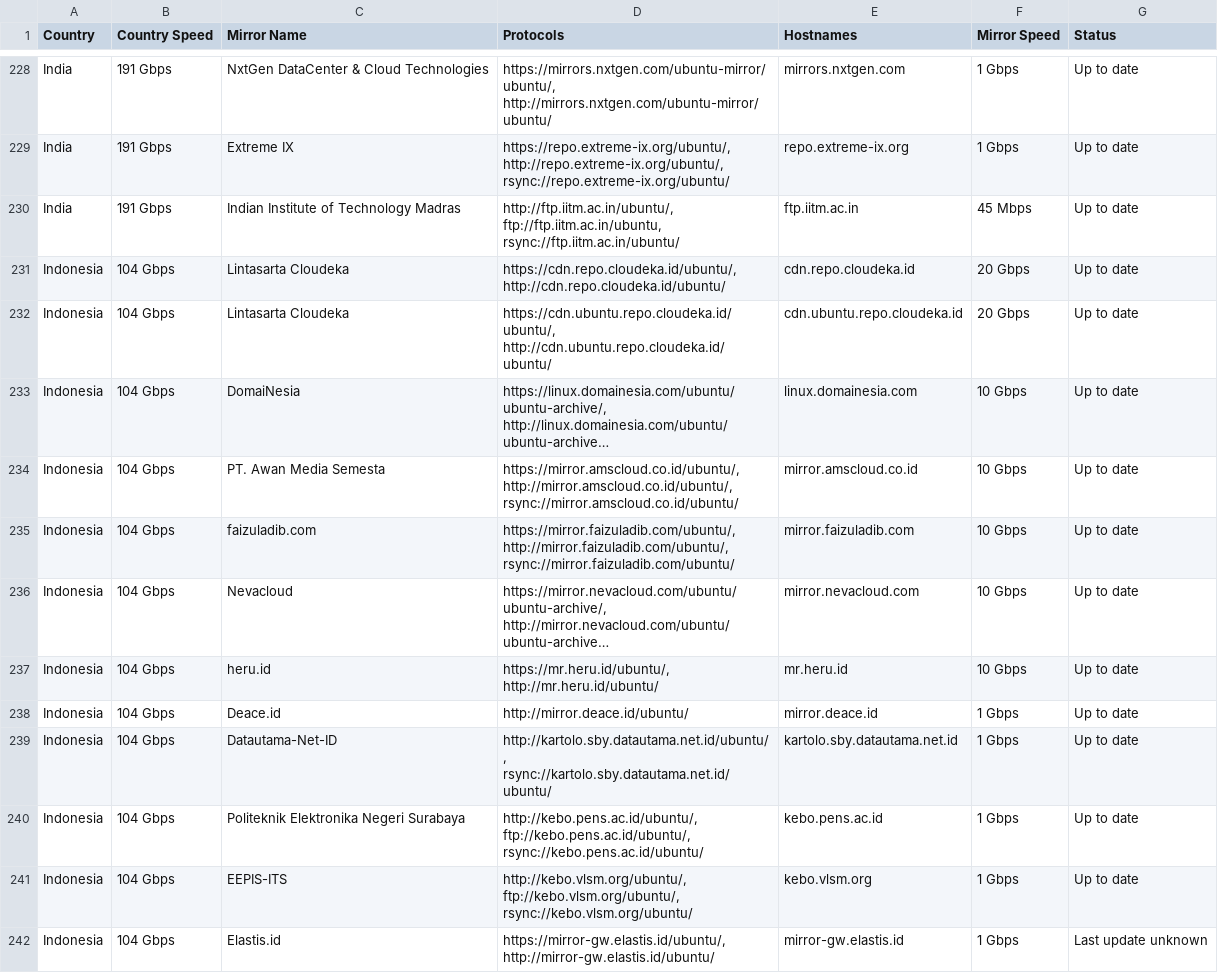
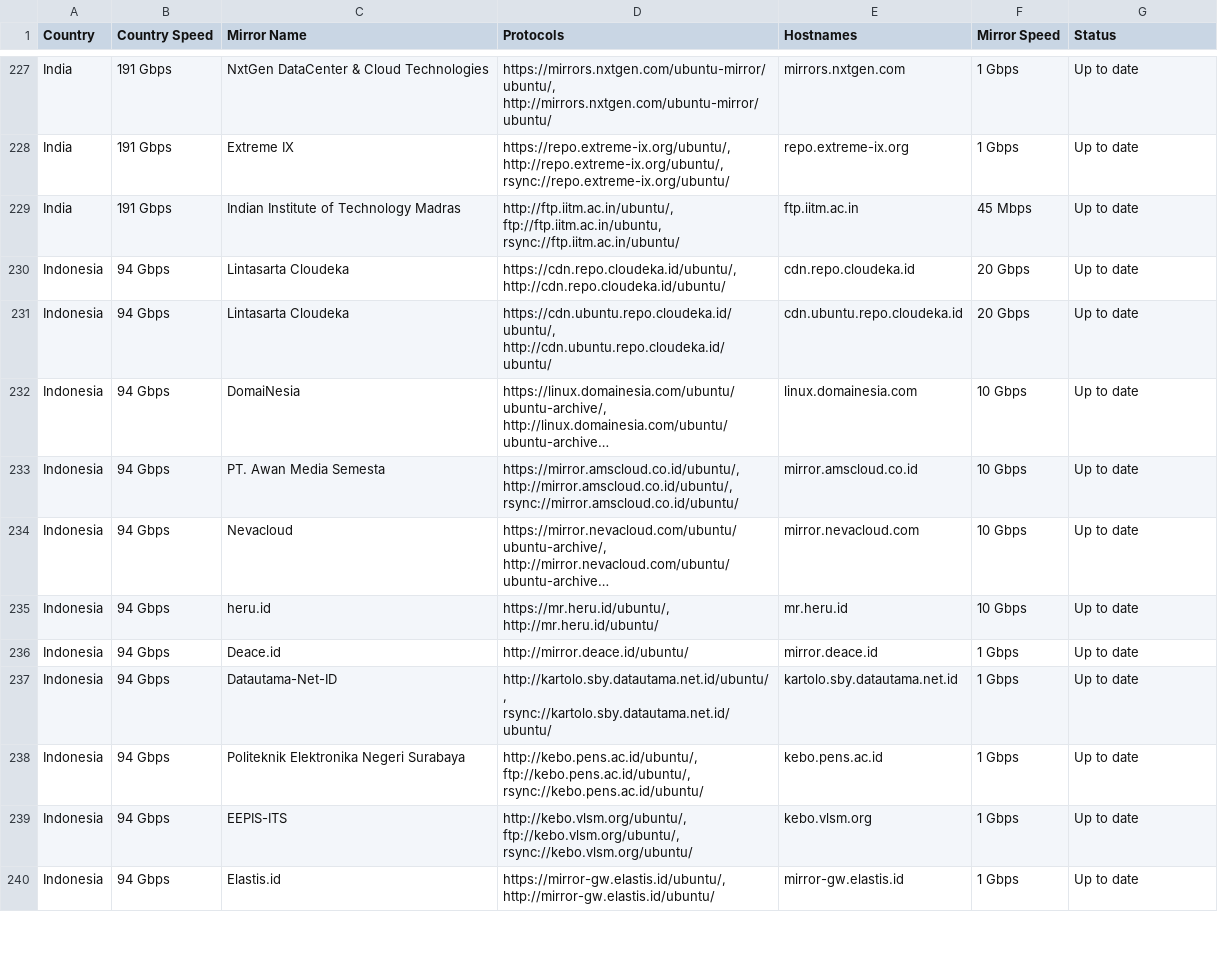
Before and after one commit to crazyuploader/Ubuntu-Mirrors-Scraper, a CSV file: data/mirrors/archive/servers.csv, drawn as a sheet; only a part is shown, gaps mark what is left out; long unchanged cells end in …; removed rows and columns are numbered as before the commit, all else as after; the diff covers the shown part only; the diff names each change by its address in the sheet, - before the commit and + after, or states it on an @@ line.

```diff
--- a/data/mirrors/archive/servers.csv
+++ b/data/mirrors/archive/servers.csv
-B230:B233 (Country Speed): 104 Gbps
+B230:B233 (Country Speed): 94 Gbps
-row 235: Indonesia | 104 Gbps | faizuladib.com | https://mirror.faizuladib.com/ubuntu/, http://mirror.faizuladib.com/ubuntu/, rsync://mirror.faizuladib.com/ubuntu/ | mirror.faizuladib.com | 10 Gbps | Up to date
-B234:B240 (Country Speed): 104 Gbps
+B234:B240 (Country Speed): 94 Gbps
-G240 (Status): Last update unknown
+G240 (Status): Up to date
```
Also changed, not shown: 1 removed row and 72 edited cells elsewhere in this file, data/mirrors/cd/servers.csv, 4 other files.
